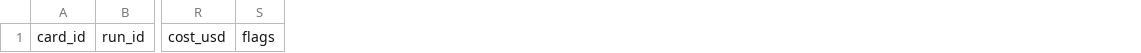
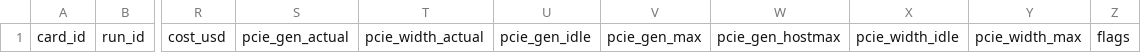
Before and after one commit to majorminorlabs/vram-tier-map, a CSV file: data/all_results.csv, drawn as a sheet; only a part is shown, gaps mark what is left out; the diff names each change by its address in the sheet, - before the commit and + after, or states it on an @@ line.

Commit message:
harness: measure PCIe link under load

```diff
--- a/data/all_results.csv
+++ b/data/all_results.csv
+column S, row 1: pcie_gen_actual
+column T, row 1: pcie_width_actual
+column U, row 1: pcie_gen_idle
+column V, row 1: pcie_gen_max
+column W, row 1: pcie_gen_hostmax
+column X, row 1: pcie_width_idle
+column Y, row 1: pcie_width_max
```
Also changed, not shown: 11 other files.
